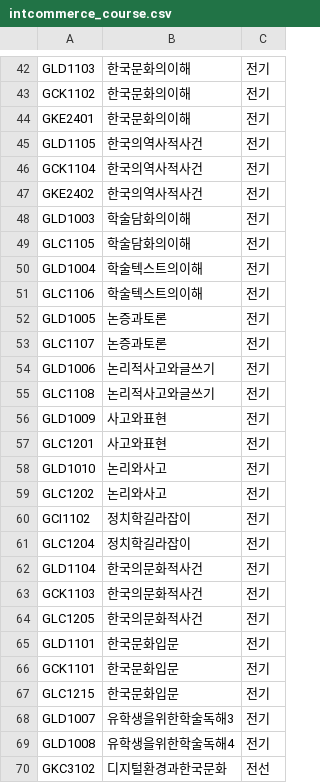
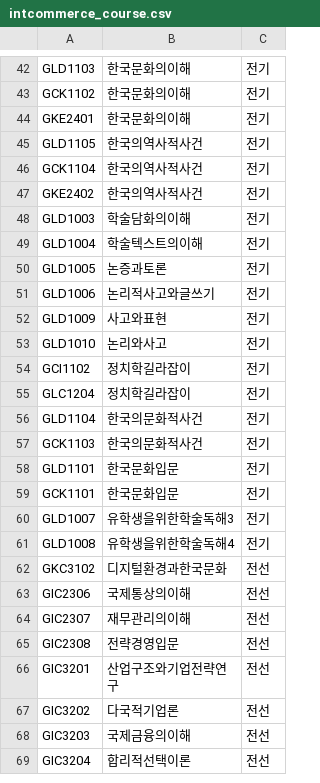
Before and after one commit to seokhyunmoon/AIE_HACKATHON, a CSV file: intcommerce_course.csv, drawn as a sheet; only a part is shown, gaps mark what is left out; the shorter side is filled out with more unchanged rows; the diff names each change by its address in the sheet, - before the commit and + after, or states it on an @@ line.

```diff
--- a/intcommerce_course.csv
+++ b/intcommerce_course.csv
-row 49: GLC1105 | 학술담화의이해 | 전기
-row 51: GLC1106 | 학술텍스트의이해 | 전기
-row 53: GLC1107 | 논증과토론 | 전기
-row 55: GLC1108 | 논리적사고와글쓰기 | 전기
-row 57: GLC1201 | 사고와표현 | 전기
-row 59: GLC1202 | 논리와사고 | 전기
-row 64: GLC1205 | 한국의문화적사건 | 전기
-row 67: GLC1215 | 한국문화입문 | 전기
```
Also changed, not shown: media_course.csv, output.csv, 6 other files.
